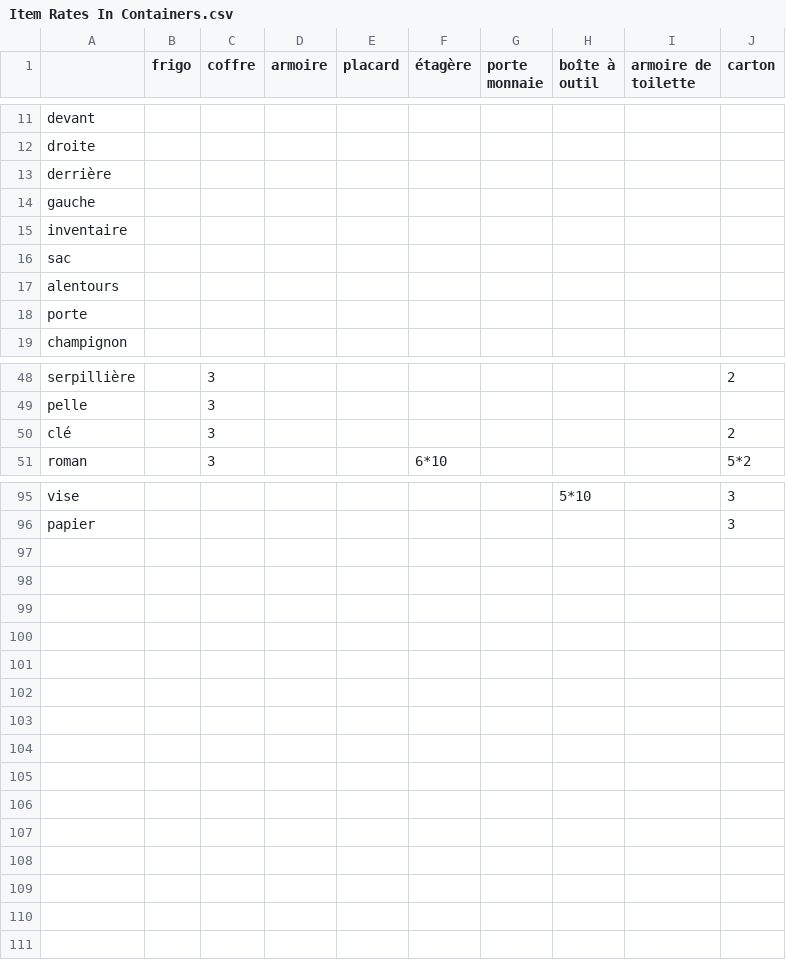
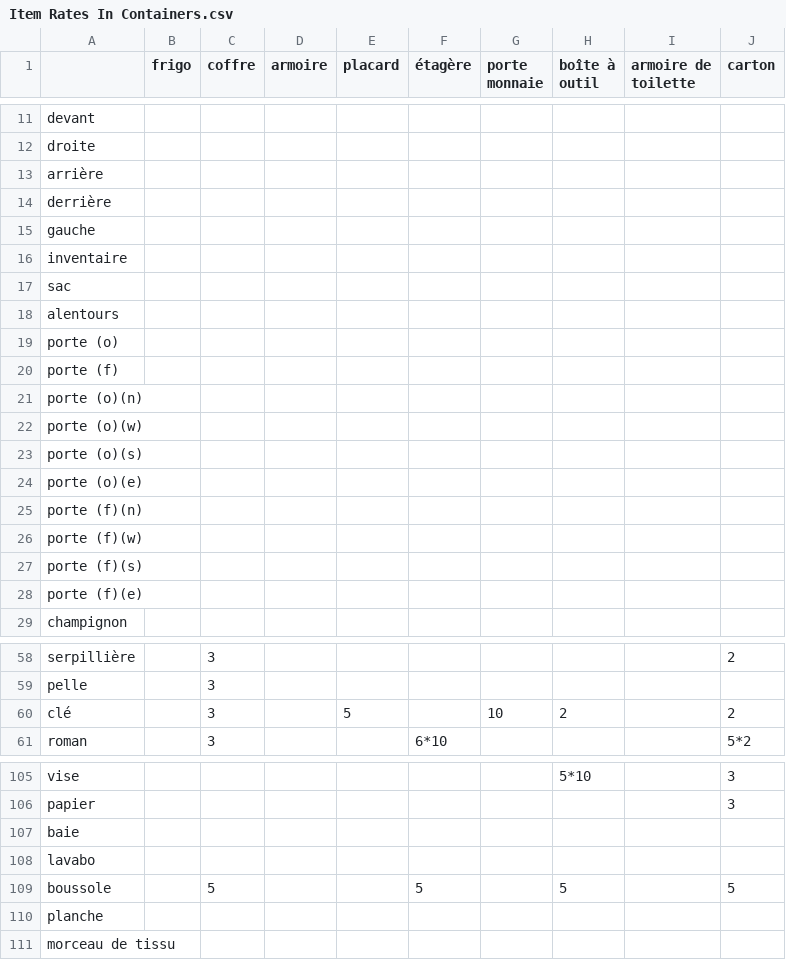
Before and after one commit to Gabylone/Bobby-Duck, a CSV file: RogueText/Assets/Resources/Item Rates In Containers.csv, drawn as a sheet; only a part is shown, gaps mark what is left out; the diff covers the shown part only.

```diff
--- a/RogueText/Assets/Resources/Item Rates In Containers.csv
+++ b/RogueText/Assets/Resources/Item Rates In Containers.csv
@@ -12,2 +12,3 @@ devant;;;;;;;;;
 droite;;;;;;;;;
+arrière;;;;;;;;;
 derrière;;;;;;;;;
@@ -17,3 +18,12 @@ sac;;;;;;;;;
 alentours;;;;;;;;;
-porte;;;;;;;;;
+porte (o);;;;;;;;;
+porte (f);;;;;;;;;
+porte (o)(n);;;;;;;;;
+porte (o)(w);;;;;;;;;
+porte (o)(s);;;;;;;;;
+porte (o)(e);;;;;;;;;
+porte (f)(n);;;;;;;;;
+porte (f)(w);;;;;;;;;
+porte (f)(s);;;;;;;;;
+porte (f)(e);;;;;;;;;
 champignon;;;;;;;;;
@@ -49,3 +59,3 @@ serpillière;;3;;;;;;;2
 pelle;;3;;;;;;;
-clé;;3;;;;;;;2
+clé;;3;;5;;10;2;;2
 roman;;3;;;6*10;;;;5*2
@@ -96 +106,6 @@ vise;;;;;;;5*10;;3
 papier;;;;;;;;;3
+baie;;;;;;;;;
+lavabo;;;;;;;;;
+boussole;;5;;;5;;5;;5
+planche;;;;;;;;;
+morceau de tissu;;;;;;;;;
```
Also changed, not shown: 2 edited cells elsewhere in this file, RogueText/Assets/Resources/Containers & Verbs.csv, RogueText/Assets/Resources/Items & Verbs.csv, 56 other files.
